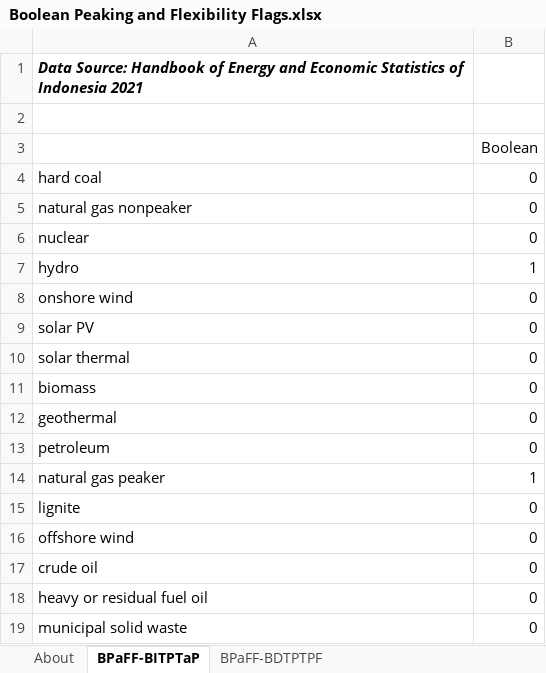
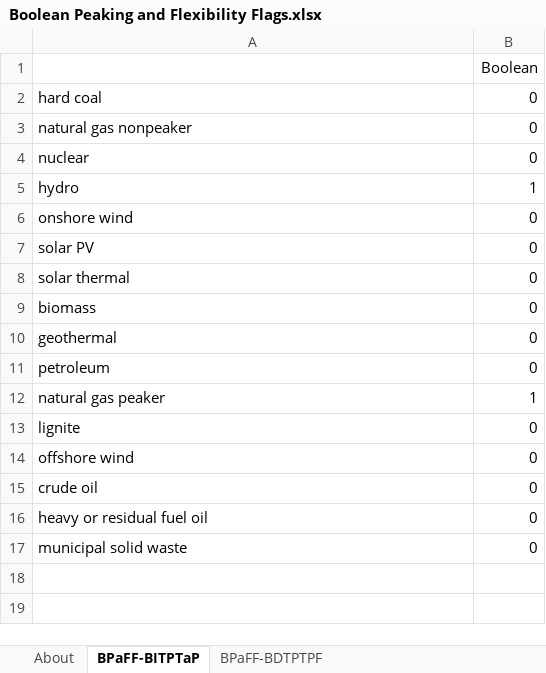
Before and after one commit to EnergyInnovation/eps-indonesia, an Excel workbook: InputData/elec/BPaFF/Boolean Peaking and Flexibility Flags.xlsx, sheet BPaFF-BITPTaP, drawn as a sheet; values as stored, in another font and other column widths than the file's, no borders; charts and pictures not drawn; the diff names each change by its address in the sheet, - before the commit and + after, or states it on an @@ line.

```diff
--- a/InputData/elec/BPaFF/Boolean Peaking and Flexibility Flags.xlsx (sheet BPaFF-BITPTaP)
+++ b/InputData/elec/BPaFF/Boolean Peaking and Flexibility Flags.xlsx (sheet BPaFF-BITPTaP)
-row 1: Data Source: Handbook of Energy and Economic Statistics of Indonesia 2021
-row 2: (empty)
```
Also changed, not shown: sheet BPaFF-BDTPTPF, formulas that keep their value, charts or pictures, InputData/fuels/FPIEBP/Fuel Prod Imp Exp Balancing Priorities.xlsx, 3 other files.
